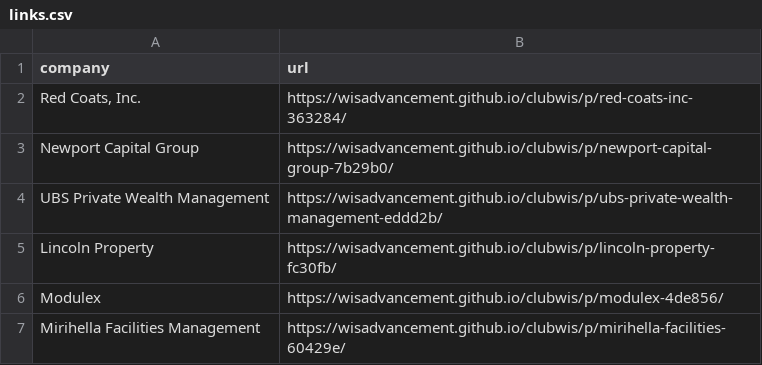
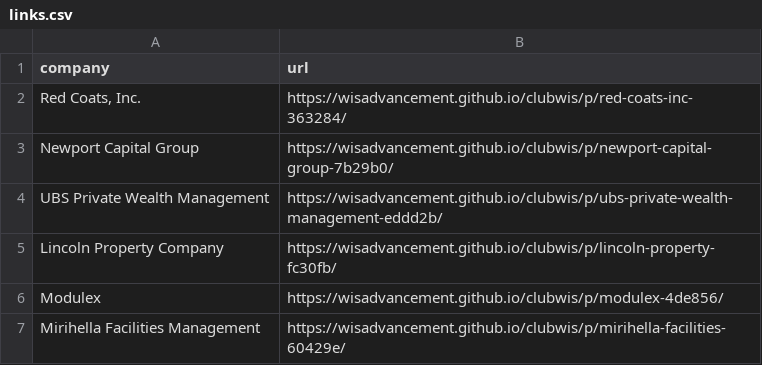
Before and after one commit to wisadvancement/clubwis, a CSV file: links.csv, drawn as a sheet.

```diff
--- a/links.csv
+++ b/links.csv
@@ -4,3 +4,3 @@ Newport Capital Group,https://wisadvancement.github.io/clubwis/p/newport-capital
 UBS Private Wealth Management,https://wisadvancement.github.io/clubwis/p/ubs-private-wealth-management-eddd2b/
-Lincoln Property,https://wisadvancement.github.io/clubwis/p/lincoln-property-fc30fb/
+Lincoln Property Company,https://wisadvancement.github.io/clubwis/p/lincoln-property-fc30fb/
 Modulex,https://wisadvancement.github.io/clubwis/p/modulex-4de856/
```
Also changed, not shown: vendors.csv, 1 other file.
